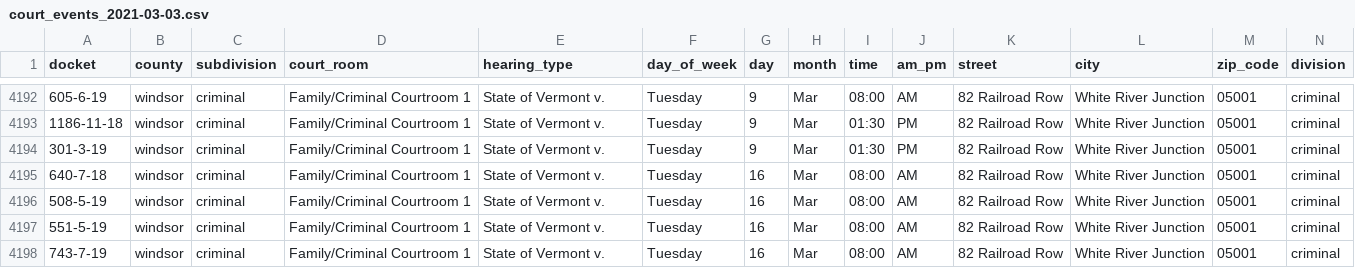
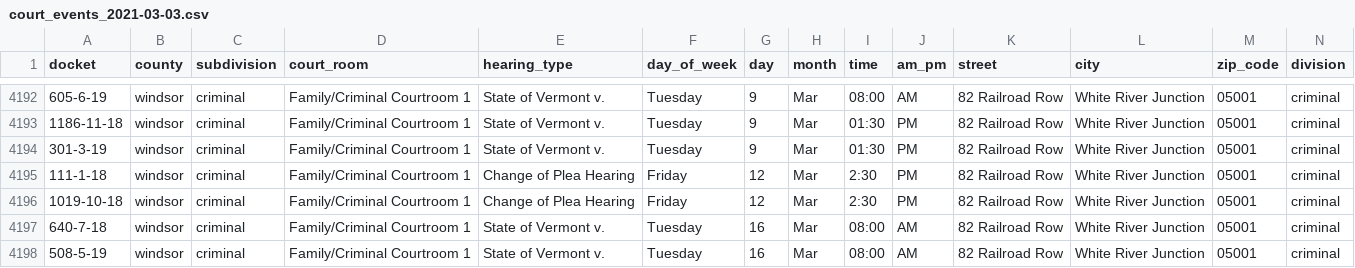
Before and after one commit to codeforbtv/court-calendars, a CSV file: court_events_2021-03-03.csv, drawn as a sheet; only a part is shown, gaps mark what is left out; the shorter side is filled out with more unchanged rows; the diff names each change by its address in the sheet, - before the commit and + after, or states it on an @@ line.

Commit message:
Adding newest court event json files

```diff
--- a/court_events_2021-03-03.csv
+++ b/court_events_2021-03-03.csv
+row 4195: 111-1-18 | windsor | criminal | Family/Criminal Courtroom 1 | Change of Plea Hearing | Friday | 12 | Mar | 2:30 | PM | 82 Railroad Row | White River Junction | 05001 | criminal
+row 4196: 1019-10-18 | windsor | criminal | Family/Criminal Courtroom 1 | Change of Plea Hearing | Friday | 12 | Mar | 2:30 | PM | 82 Railroad Row | White River Junction | 05001 | criminal
```
Also changed, not shown: 2 other files.
